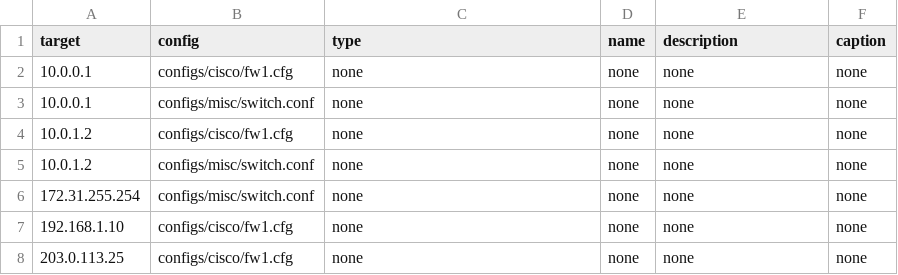
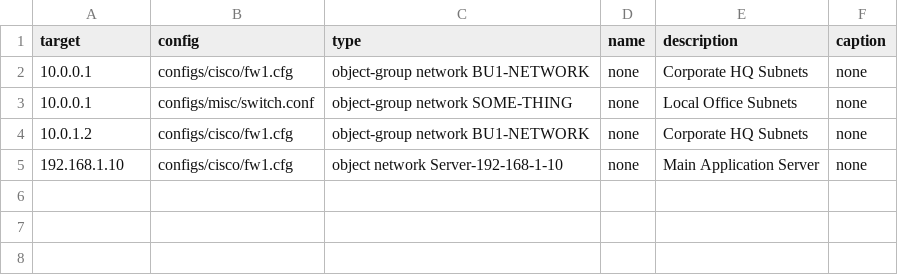
Before and after one commit to emvaldes/network-resources, a CSV file: reports/reports.csv, drawn as a sheet.

Commit message:
Implemented data-extractiona and allocation for the 'type' and 'description' properties

```diff
--- a/reports/reports.csv
+++ b/reports/reports.csv
@@ -1,8 +1,5 @@
 target,config,type,name,description,caption
-"10.0.0.1","configs/cisco/fw1.cfg","none","none","none","none"
-"10.0.0.1","configs/misc/switch.conf","none","none","none","none"
-"10.0.1.2","configs/cisco/fw1.cfg","none","none","none","none"
-"10.0.1.2","configs/misc/switch.conf","none","none","none","none"
-"172.31.255.254","configs/misc/switch.conf","none","none","none","none"
-"192.168.1.10","configs/cisco/fw1.cfg","none","none","none","none"
-"203.0.113.25","configs/cisco/fw1.cfg","none","none","none","none"
+"10.0.0.1","configs/cisco/fw1.cfg","object-group network BU1-NETWORK","none","Corporate HQ Subnets","none"
+"10.0.0.1","configs/misc/switch.conf","object-group network SOME-THING","none","Local Office Subnets","none"
+"10.0.1.2","configs/cisco/fw1.cfg","object-group network BU1-NETWORK","none","Corporate HQ Subnets","none"
+"192.168.1.10","configs/cisco/fw1.cfg","object network Server-192-168-1-10","none","Main Application Server","none"
```
Also changed, not shown: 9 other files.
